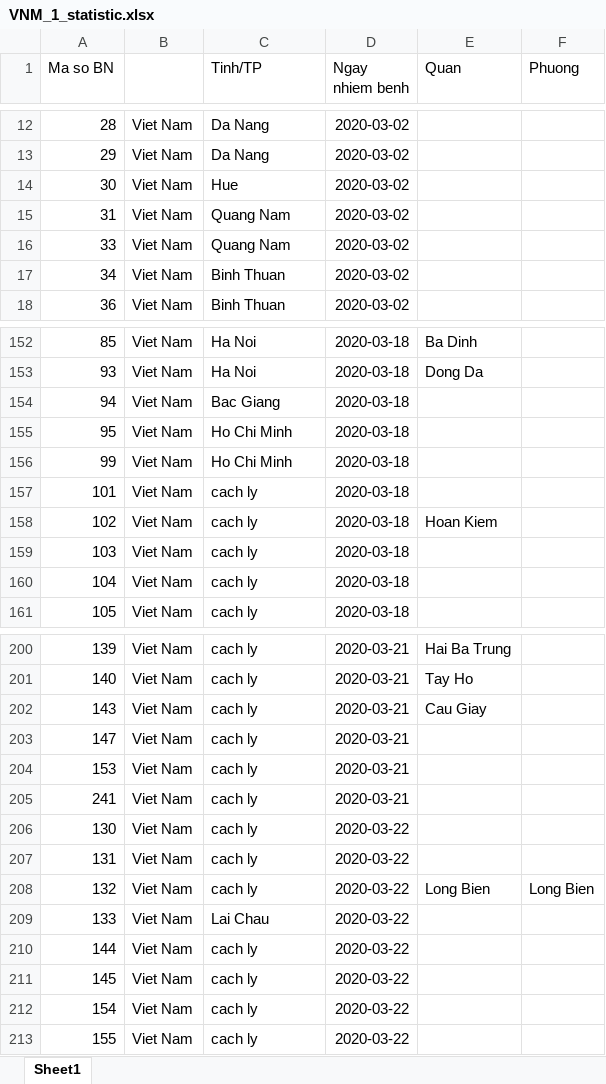
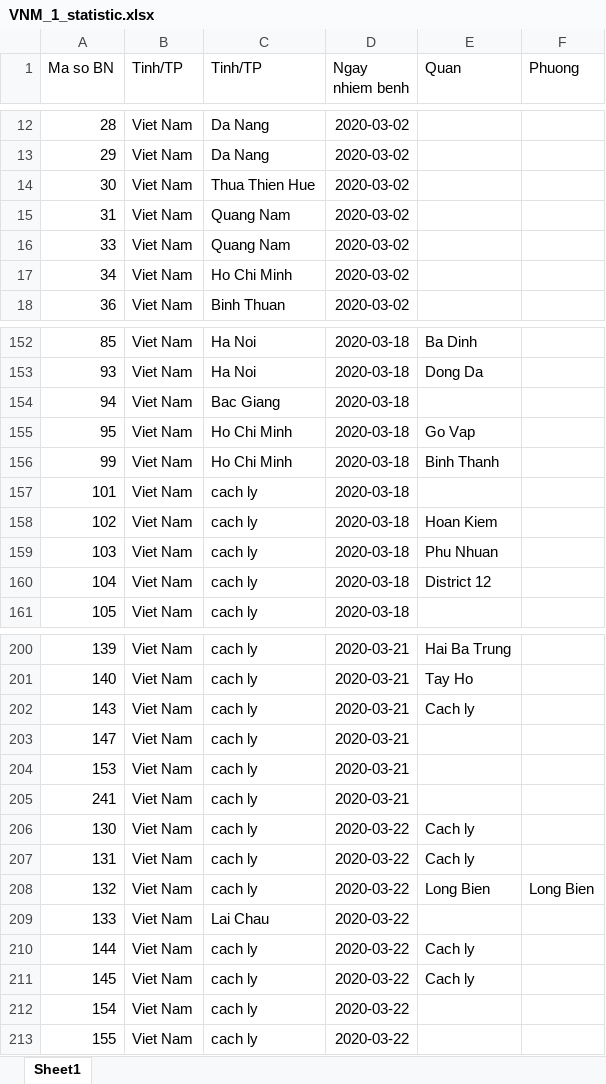
Before and after one commit to spchjken/CoVMo, an Excel workbook: Risk Assessment/data/VNM_1_statistic.xlsx, sheet Sheet1, drawn as a sheet; only a part is shown, gaps mark what is left out; values as stored, in another font and other column widths than the file's, no borders; the diff covers the shown part only; the diff names each change by its address in the sheet, - before the commit and + after, or states it on an @@ line.

```diff
--- a/Risk Assessment/data/VNM_1_statistic.xlsx (sheet Sheet1)
+++ b/Risk Assessment/data/VNM_1_statistic.xlsx (sheet Sheet1)
-B1: (empty)
+B1: Tinh/TP
-C14 (Tinh/TP): Hue
+C14 (Tinh/TP): Thua Thien Hue
-C17 (Tinh/TP): Binh Thuan
+C17 (Tinh/TP): Ho Chi Minh
-E155 (Quan): (empty)
+E155 (Quan): Go Vap
-E156 (Quan): (empty)
+E156 (Quan): Binh Thanh
-E159 (Quan): (empty)
+E159 (Quan): Phu Nhuan
-E160 (Quan): (empty)
+E160 (Quan): District 12
-E202 (Quan): Cau Giay
+E202 (Quan): Cach ly
-E206:E207 (Quan): (empty)
+E206:E207 (Quan): Cach ly
-E210:E211 (Quan): (empty)
+E210:E211 (Quan): Cach ly
```
Also changed, not shown: 43 edited cells elsewhere in this sheet, 6 other files.
